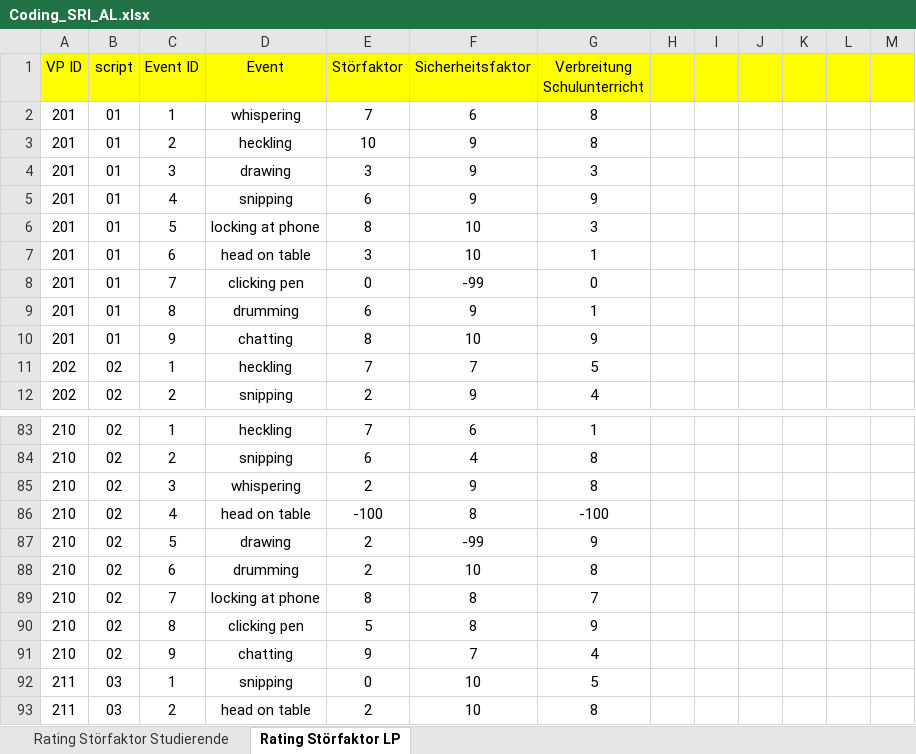
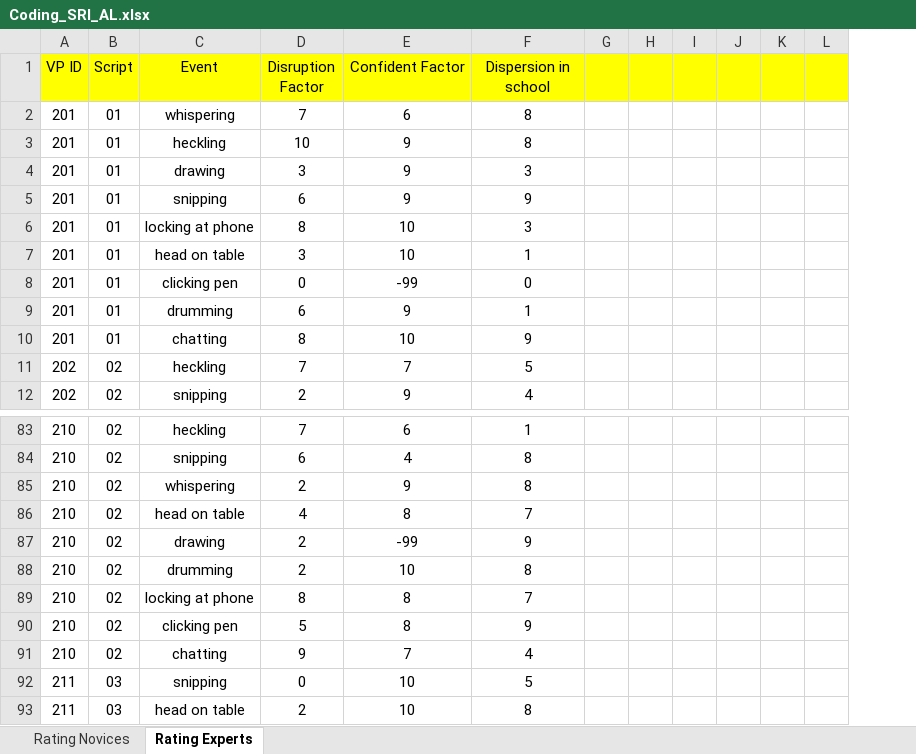
Before and after one commit to ginaamri/Mandy-PhD, an Excel workbook: 01_studies/01_Laborstudie ProVisioNET/SRI/Coding_SRI_AL.xlsx, sheet Rating Experts, drawn as a sheet; only a part is shown, gaps mark what is left out; values as stored, in another font and other column widths than the file's, no borders; removed rows and columns are numbered as before the commit, all else as after; the diff names each change by its address in the sheet, - before the commit and + after, or states it on an @@ line.

```diff
--- a/01_studies/01_Laborstudie ProVisioNET/SRI/Coding_SRI_AL.xlsx (sheet Rating Experts)
+++ b/01_studies/01_Laborstudie ProVisioNET/SRI/Coding_SRI_AL.xlsx (sheet Rating Experts)
-sheet tab: Rating Störfaktor Studierende
+sheet tab: Rating Novices
-sheet tab: Rating Störfaktor LP
+sheet tab: Rating Experts
-column C (Event ID), rows 2-12: 1 | 2 | 3 | 4 | 5 | 6 | 7 | 8 | 9 | 1 | 2; rows 83-93: 1 | 2 | 3 | 4 | 5 | 6 | 7 | 8 | 9 | 1 | 2
+column G, empty
-column K, empty
-B1: script
+B1: Script
-D1: Störfaktor
+D1: Disruption Factor
-E1: Sicherheitsfaktor
+E1: Confident Factor
-F1: Verbreitung Schulunterricht
+F1: Dispersion in school
-D86 (Disruption Factor): -100
+D86 (Disruption Factor): 4
-F86 (Dispersion in school): -100
+F86 (Dispersion in school): 7
```
Also changed, not shown: sheet Rating Novices, 24 other files.
